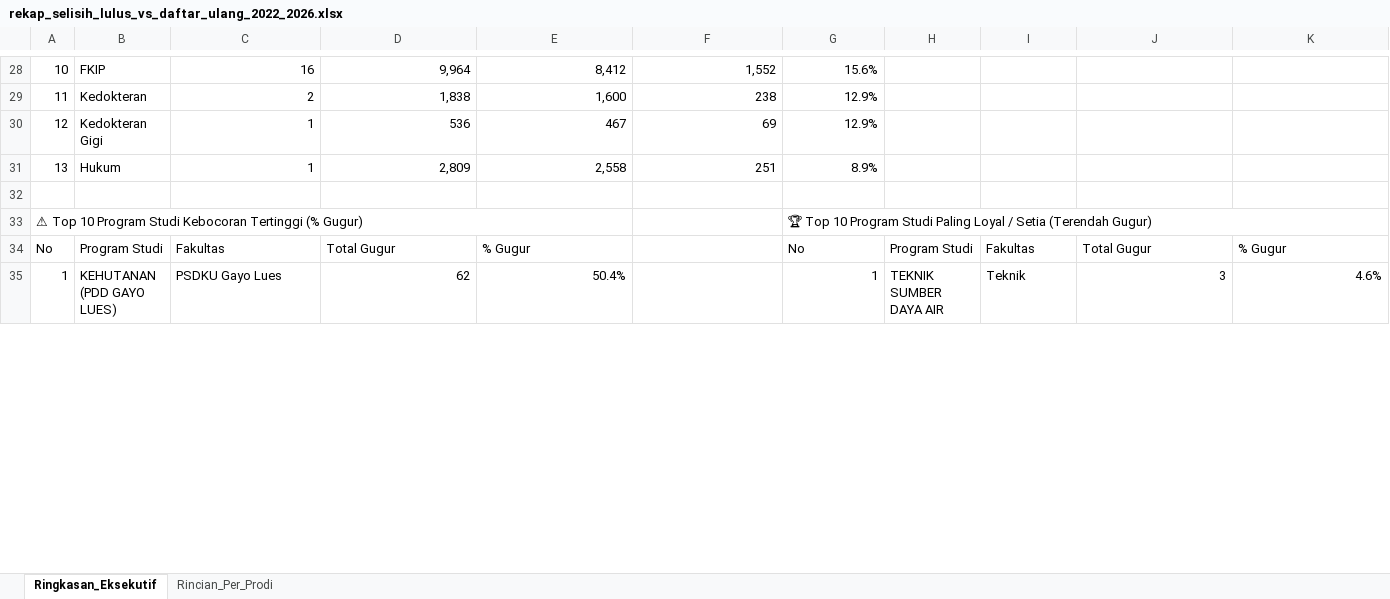
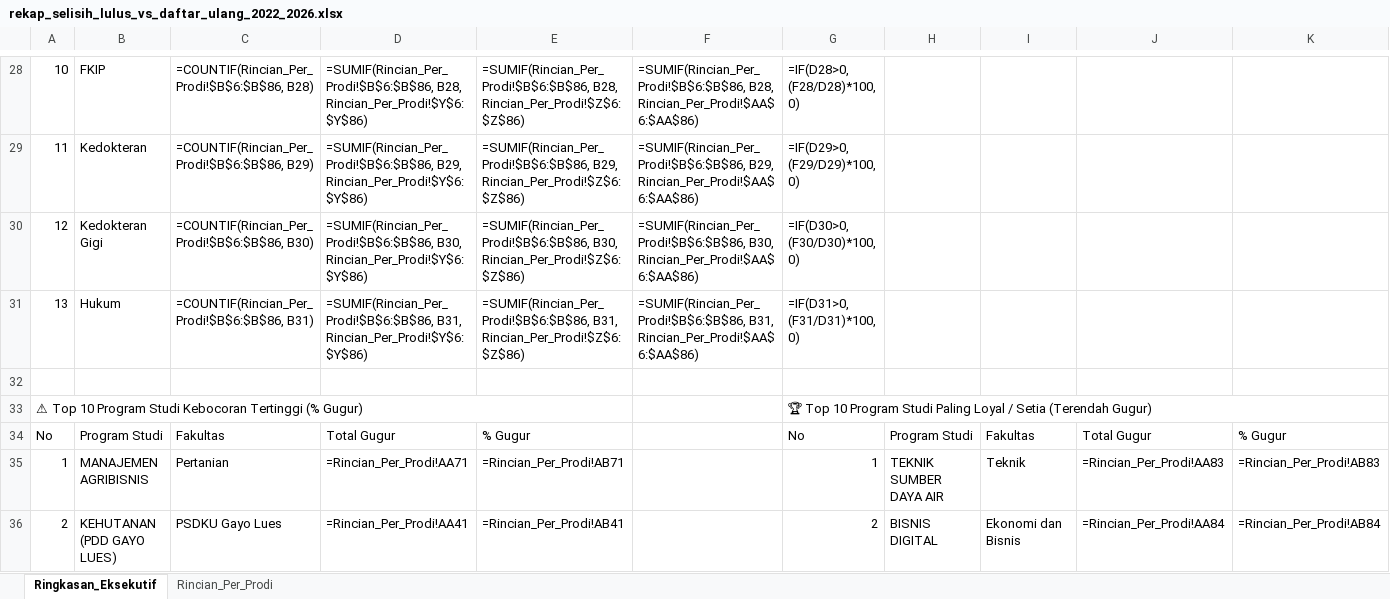
Before and after one commit to AuliaMuzhaffar/projek-magang-usk, an Excel workbook: data/processed/rekap_selisih_lulus_vs_daftar_ulang_2022_2026.xlsx, sheet Ringkasan_Eksekutif, drawn as a sheet; only a part is shown, gaps mark what is left out; values as stored, in another font and other column widths than the file's, no cell formats; formulas without a stored value are shown as written; addresses are those after the commit; the diff covers the shown part only; the diff names each change by its address in the sheet, - before the commit and + after, or states it on an @@ line.

```diff
--- a/data/processed/rekap_selisih_lulus_vs_daftar_ulang_2022_2026.xlsx (sheet Ringkasan_Eksekutif)
+++ b/data/processed/rekap_selisih_lulus_vs_daftar_ulang_2022_2026.xlsx (sheet Ringkasan_Eksekutif)
-C28: 16
+C28: =COUNTIF(Rincian_Per_Prodi!$B$6:$B$86, B28)
-D28: 9,964
+D28: =SUMIF(Rincian_Per_Prodi!$B$6:$B$86, B28, Rincian_Per_Prodi!$Y$6:$Y$86)
-E28: 8,412
+E28: =SUMIF(Rincian_Per_Prodi!$B$6:$B$86, B28, Rincian_Per_Prodi!$Z$6:$Z$86)
-F28: 1,552
+F28: =SUMIF(Rincian_Per_Prodi!$B$6:$B$86, B28, Rincian_Per_Prodi!$AA$6:$AA$86)
-G28: 15.6%
+G28: =IF(D28>0, (F28/D28)*100, 0)
-C29: 2
+C29: =COUNTIF(Rincian_Per_Prodi!$B$6:$B$86, B29)
-D29: 1,838
+D29: =SUMIF(Rincian_Per_Prodi!$B$6:$B$86, B29, Rincian_Per_Prodi!$Y$6:$Y$86)
-E29: 1,600
+E29: =SUMIF(Rincian_Per_Prodi!$B$6:$B$86, B29, Rincian_Per_Prodi!$Z$6:$Z$86)
-F29: 238
+F29: =SUMIF(Rincian_Per_Prodi!$B$6:$B$86, B29, Rincian_Per_Prodi!$AA$6:$AA$86)
-G29: 12.9%
+G29: =IF(D29>0, (F29/D29)*100, 0)
-C30: 1
+C30: =COUNTIF(Rincian_Per_Prodi!$B$6:$B$86, B30)
-D30: 536
+D30: =SUMIF(Rincian_Per_Prodi!$B$6:$B$86, B30, Rincian_Per_Prodi!$Y$6:$Y$86)
-E30: 467
+E30: =SUMIF(Rincian_Per_Prodi!$B$6:$B$86, B30, Rincian_Per_Prodi!$Z$6:$Z$86)
-F30: 69
+F30: =SUMIF(Rincian_Per_Prodi!$B$6:$B$86, B30, Rincian_Per_Prodi!$AA$6:$AA$86)
-G30: 12.9%
+G30: =IF(D30>0, (F30/D30)*100, 0)
-C31: 1
+C31: =COUNTIF(Rincian_Per_Prodi!$B$6:$B$86, B31)
-D31: 2,809
+D31: =SUMIF(Rincian_Per_Prodi!$B$6:$B$86, B31, Rincian_Per_Prodi!$Y$6:$Y$86)
-E31: 2,558
+E31: =SUMIF(Rincian_Per_Prodi!$B$6:$B$86, B31, Rincian_Per_Prodi!$Z$6:$Z$86)
-F31: 251
+F31: =SUMIF(Rincian_Per_Prodi!$B$6:$B$86, B31, Rincian_Per_Prodi!$AA$6:$AA$86)
-G31: 8.9%
+G31: =IF(D31>0, (F31/D31)*100, 0)
+row 35: 1 | MANAJEMEN AGRIBISNIS | Pertanian | =Rincian_Per_Prodi!AA71 | =Rincian_Per_Prodi!AB71 |  | 1 | TEKNIK SUMBER DAYA AIR | Teknik | =Rincian_Per_Prodi!AA83 | =Rincian_Per_Prodi!AB83
-A36: 1
+A36: 2
-D36: 62
+D36: =Rincian_Per_Prodi!AA41
-E36: 50.4%
+E36: =Rincian_Per_Prodi!AB41
-G36: 1
+G36: 2
-H36: TEKNIK SUMBER DAYA AIR
+H36: BISNIS DIGITAL
-I36: Teknik
+I36: Ekonomi dan Bisnis
-J36: 3
+J36: =Rincian_Per_Prodi!AA84
-K36: 4.6%
+K36: =Rincian_Per_Prodi!AB84
```
Also changed, not shown: 8 added rows, 9 removed rows and 93 edited cells elsewhere in this sheet, sheet Rincian_Per_Prodi, cell formats, 15 other files.
